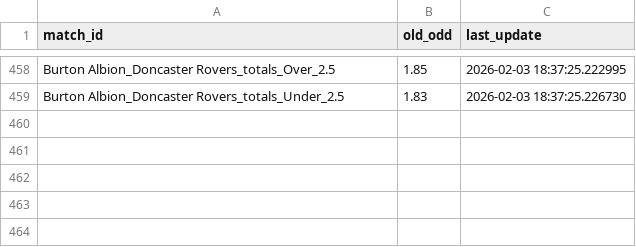
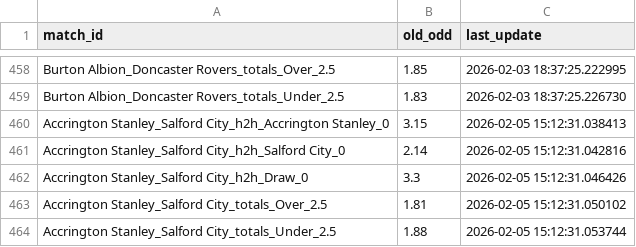
Before and after one commit to pnstung-ui/Vebo_idol, a CSV file: odds_tracker.csv, drawn as a sheet; only a part is shown, gaps mark what is left out.

Commit message:
Shark update [skip ci]

```diff
--- a/odds_tracker.csv
+++ b/odds_tracker.csv
@@ -459 +459,6 @@ Burton Albion_Doncaster Rovers_totals_Over_2.5,1.85,2026-02-03 18:37:25.222995
 Burton Albion_Doncaster Rovers_totals_Under_2.5,1.83,2026-02-03 18:37:25.226730
+Accrington Stanley_Salford City_h2h_Accrington Stanley_0,3.15,2026-02-05 15:12:31.038413
+Accrington Stanley_Salford City_h2h_Salford City_0,2.14,2026-02-05 15:12:31.042816
+Accrington Stanley_Salford City_h2h_Draw_0,3.3,2026-02-05 15:12:31.046426
+Accrington Stanley_Salford City_totals_Over_2.5,1.81,2026-02-05 15:12:31.050102
+Accrington Stanley_Salford City_totals_Under_2.5,1.88,2026-02-05 15:12:31.053744
```
